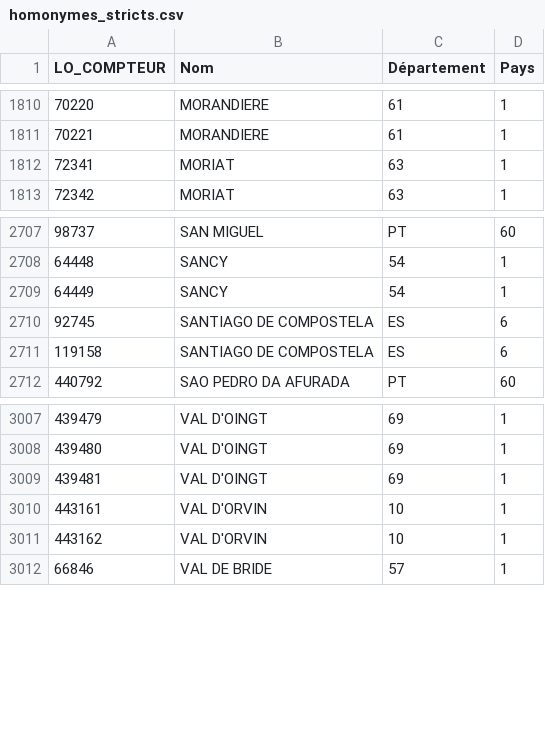
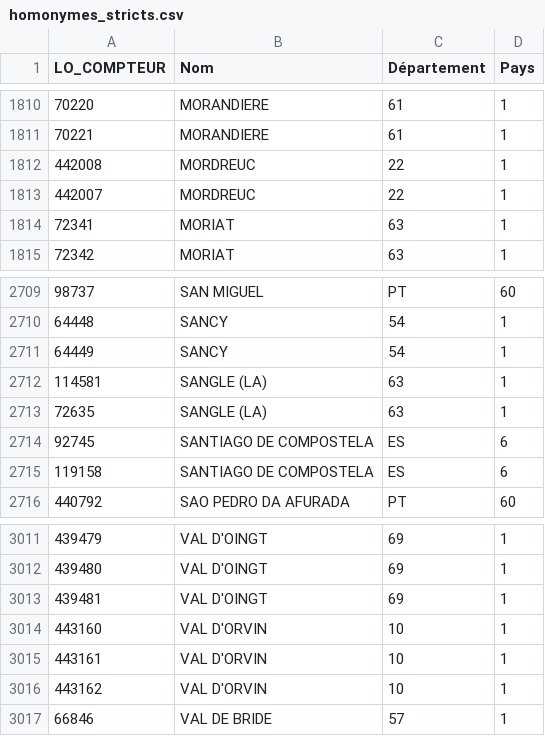
Before and after one commit to gwendySA/RETROPHOTO, a CSV file: homonymes_stricts.csv, drawn as a sheet; only a part is shown, gaps mark what is left out.

```diff
--- a/homonymes_stricts.csv
+++ b/homonymes_stricts.csv
@@ -1811,2 +1811,4 @@ LO_COMPTEUR,Nom,Département,Pays
 70221,MORANDIERE,61,1
+442008,MORDREUC,22,1
+442007,MORDREUC,22,1
 72341,MORIAT,63,1
@@ -2709,2 +2711,4 @@ LO_COMPTEUR,Nom,Département,Pays
 64449,SANCY,54,1
+114581,"SANGLE (LA)",63,1
+72635,"SANGLE (LA)",63,1
 92745,"SANTIAGO DE COMPOSTELA",ES,6
@@ -3009,2 +3013,3 @@ LO_COMPTEUR,Nom,Département,Pays
 439481,"VAL D'OINGT",69,1
+443160,"VAL D'ORVIN",10,1
 443161,"VAL D'ORVIN",10,1
```
Also changed, not shown: 8 other files.
